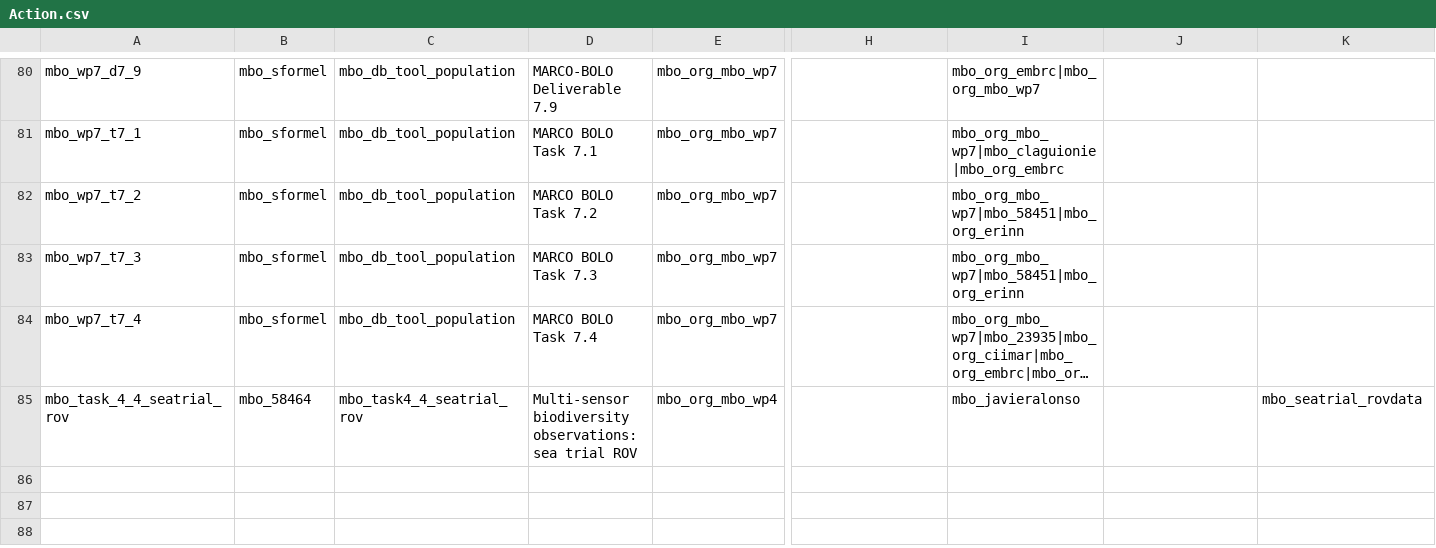
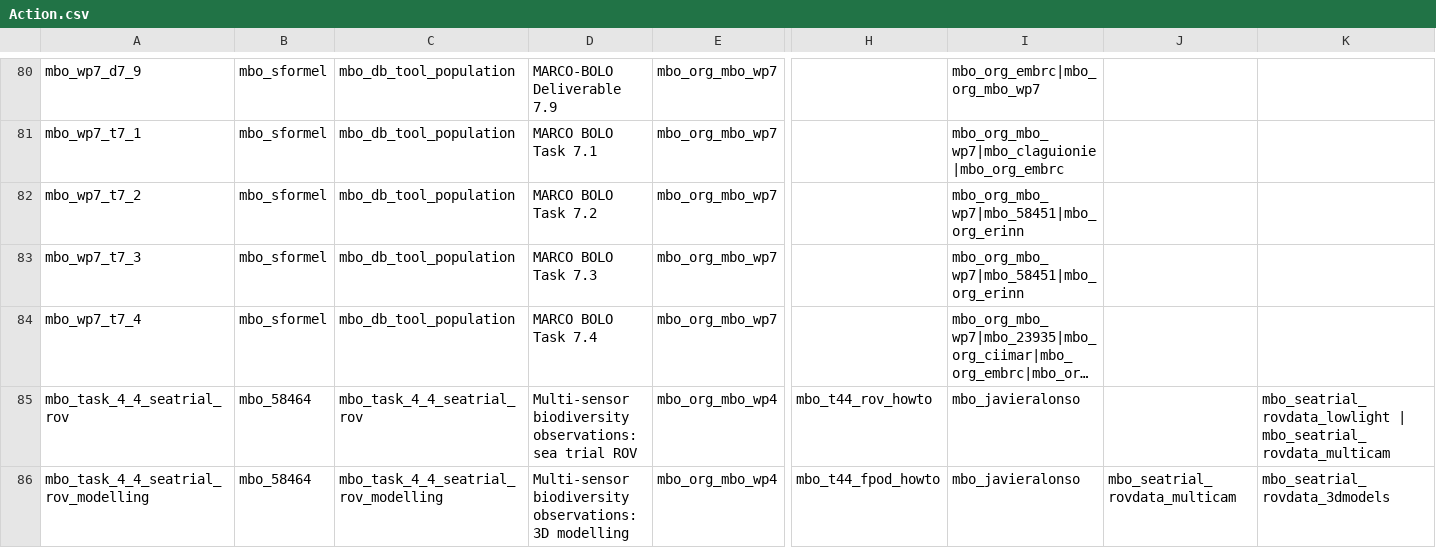
Before and after one commit to marco-bolo/csv-to-json-ld, a CSV file: data/Action.csv, drawn as a sheet; only a part is shown, gaps mark what is left out; long unchanged cells end in …; rows hold the shown columns only; the diff names each change by its address in the sheet, - before the commit and + after, or states it on an @@ line.

```diff
--- a/data/Action.csv
+++ b/data/Action.csv
-C85: mbo_task4_4_seatrial_rov
+C85: mbo_task_4_4_seatrial_rov
-H85: (empty)
+H85: mbo_t44_rov_howto
-K85: mbo_seatrial_rovdata
+K85: mbo_seatrial_rovdata_lowlight | mbo_seatrial_rovdata_multicam
+row 86: mbo_task_4_4_seatrial_rov_modelling | mbo_58464 | mbo_task_4_4_seatrial_rov_modelling | Multi-sensor biodiversity observations: 3D modelling | mbo_org_mbo_wp4 | mbo_t44_fpod_howto | mbo_javieralonso | mbo_seatrial_rovdata_multicam | mbo_seatrial_rovdata_3dmodels
```
Also changed, not shown: data/DataDownload.csv, data/Dataset.csv, 2 other files.
